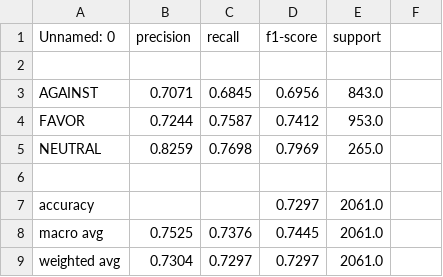
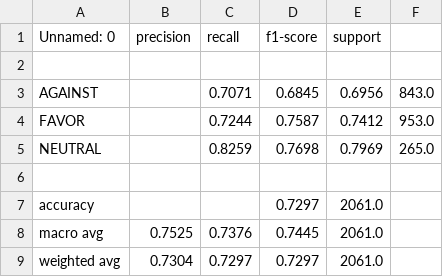
Before and after one commit to ZotovaElena/Multilingual-Stance-Detection, a CSV file: experiment_users/SVM_test_report_exp_rand.csv, drawn as a sheet.

Commit message:
Update SVM_test_report_exp_rand.csv

```diff
--- a/experiment_users/SVM_test_report_exp_rand.csv
+++ b/experiment_users/SVM_test_report_exp_rand.csv
@@ -2,5 +2,5 @@ Unnamed: 0	precision	recall	f1-score	support
 				
-AGAINST	0.7071	0.6845	0.6956	843.0
-FAVOR	0.7244	0.7587	0.7412	953.0
-NEUTRAL	0.8259	0.7698	0.7969	265.0
+AGAINST		0.7071	0.6845	0.6956	843.0
+FAVOR		0.7244	0.7587	0.7412	953.0
+NEUTRAL		0.8259	0.7698	0.7969	265.0
 				
```
